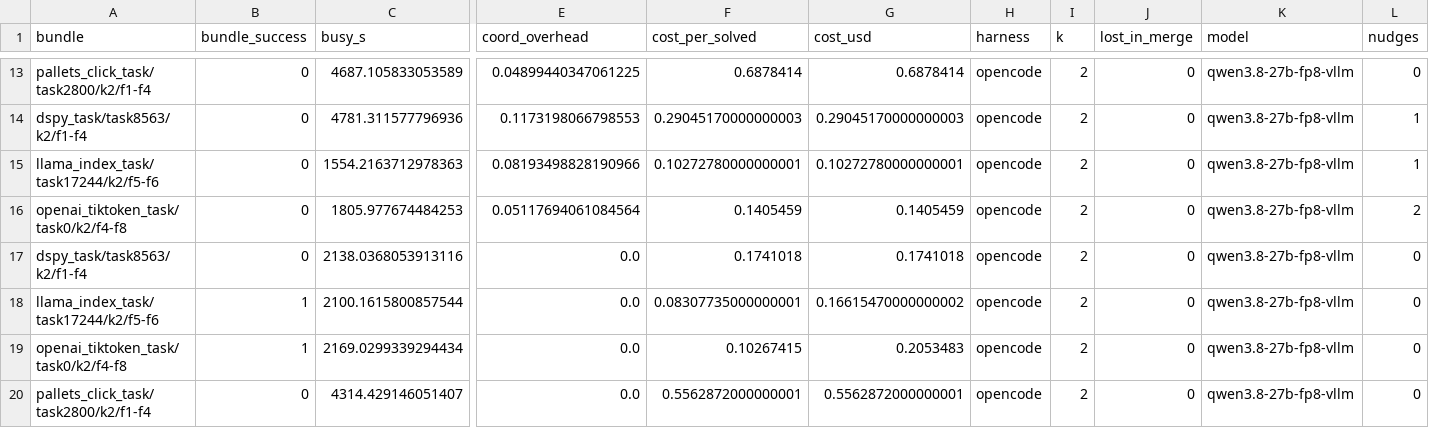
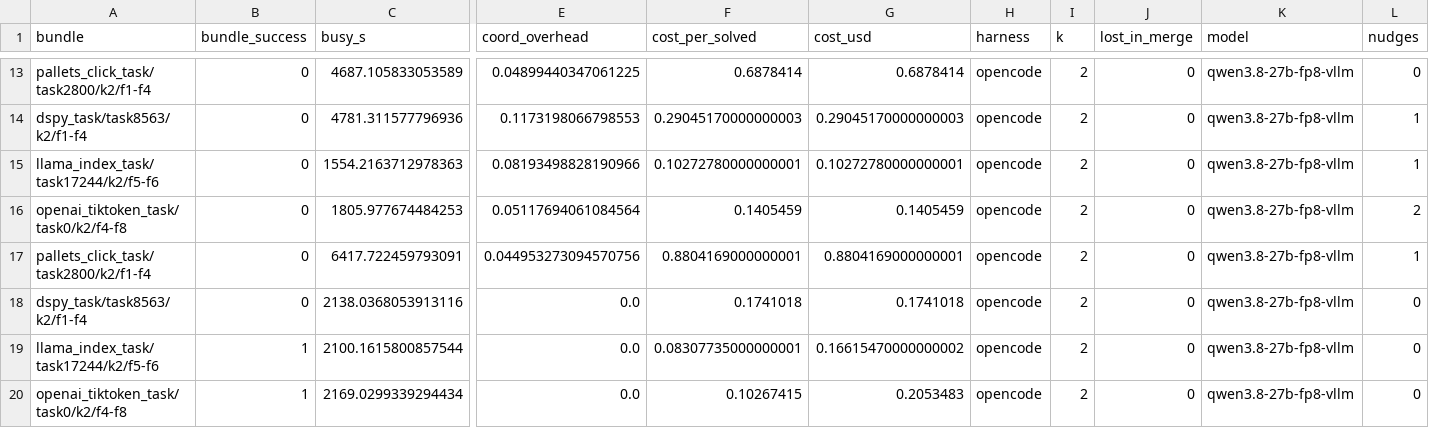
Before and after one commit to vishesh312/autose-project, a CSV file: results/qwen27b_core_fp8/runs.csv, drawn as a sheet; only a part is shown, gaps mark what is left out; the shorter side is filled out with more unchanged rows; rows hold the shown columns only; the diff names each change by its address in the sheet, - before the commit and + after, or states it on an @@ line.

Commit message:
Add qwen27b_core_fp8 result: S3 on pallets_click_task/task2800/k2/f1-f4

```diff
--- a/results/qwen27b_core_fp8/runs.csv
+++ b/results/qwen27b_core_fp8/runs.csv
+row 17: pallets_click_task/task2800/k2/f1-f4 | 0 | 6417.722459793091 | 0.044953273094570756 | 0.8804169000000001 | 0.8804169000000001 | opencode | 2 | 0 | qwen3.8-27b-fp8-vllm | 1
```
Also changed, not shown: 35 other files.
